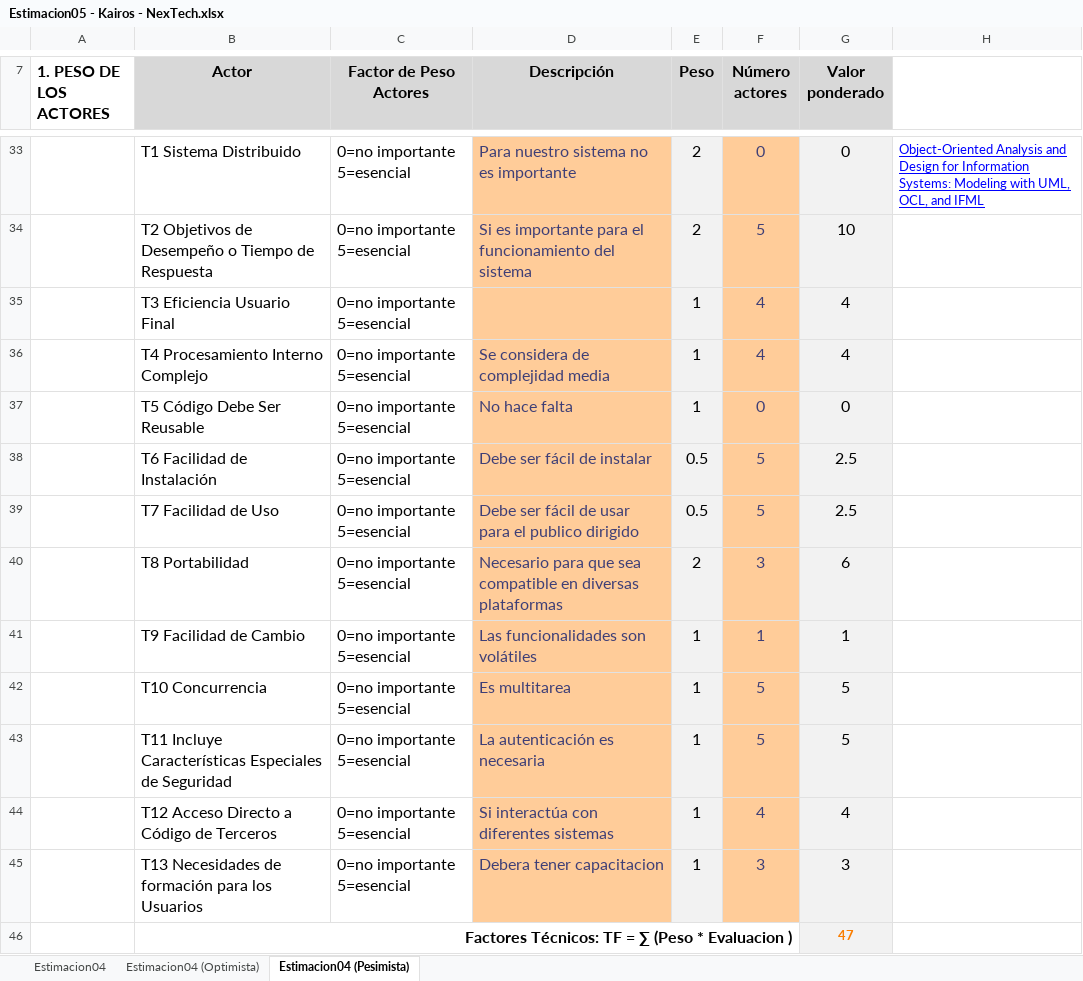
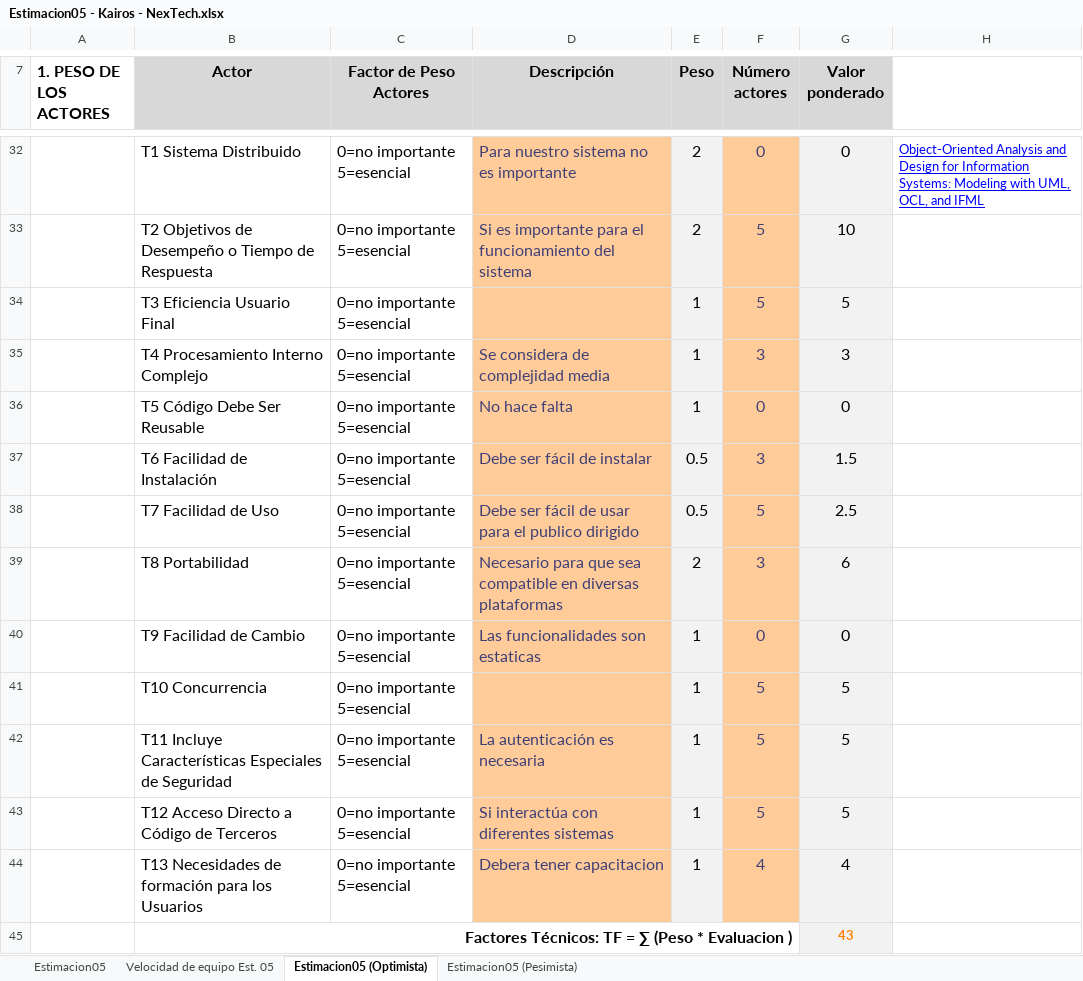
Before and after one commit to uarg-unpa/Kairos, an Excel workbook: Etapa Construcción - Iteración 2/Estimacion05 - Kairos - NexTech.xlsx, sheet Estimacion05 (Optimista), drawn as a sheet; only a part is shown, gaps mark what is left out; values as stored, in another font and other column widths than the file's, no borders; charts and pictures not drawn; addresses are those after the commit; the diff covers the shown part only; the diff names each change by its address in the sheet, - before the commit and + after, or states it on an @@ line.

```diff
--- a/Etapa Construcción - Iteración 2/Estimacion05 - Kairos - NexTech.xlsx (sheet Estimacion05 (Optimista))
+++ b/Etapa Construcción - Iteración 2/Estimacion05 - Kairos - NexTech.xlsx (sheet Estimacion05 (Optimista))
-sheet tab: Estimacion04
+sheet tab: Estimacion05
-sheet tab: Estimacion04 (Optimista)
+sheet tab: Velocidad de equipo Est. 05
-sheet tab: Estimacion04 (Pesimista)
+sheet tab: Estimacion05 (Optimista)
+sheet tab: Estimacion05 (Pesimista)
-F34 (Número actores): 4
+F34 (Número actores): 5
-G34 (Valor ponderado): 4
+G34 (Valor ponderado): 5
-F35 (Número actores): 4
+F35 (Número actores): 3
-G35 (Valor ponderado): 4
+G35 (Valor ponderado): 3
-F37 (Número actores): 5
+F37 (Número actores): 3
-G37 (Valor ponderado): 2.5
+G37 (Valor ponderado): 1.5
-D40 (Descripción): Las funcionalidades son volátiles
+D40 (Descripción): Las funcionalidades son estaticas
-F40 (Número actores): 1
+F40 (Número actores): 0
-G40 (Valor ponderado): 1
+G40 (Valor ponderado): 0
-D41 (Descripción): Es multitarea
+D41 (Descripción): (empty)
-F43 (Número actores): 4
+F43 (Número actores): 5
-G43 (Valor ponderado): 4
+G43 (Valor ponderado): 5
-F44 (Número actores): 3
+F44 (Número actores): 4
-G44 (Valor ponderado): 3
+G44 (Valor ponderado): 4
-G45 (Valor ponderado): 47
+G45 (Valor ponderado): 43
```
Also changed, not shown: 9 added rows, 10 removed rows and 32 edited cells elsewhere in this sheet, sheet Velocidad de equipo Est. 05, formulas that keep their value, charts or pictures, Commmits.xlsx, Etapa Construcción - Iteración 1/ESTIMACION DE CU.xlsx, 50 other files.
